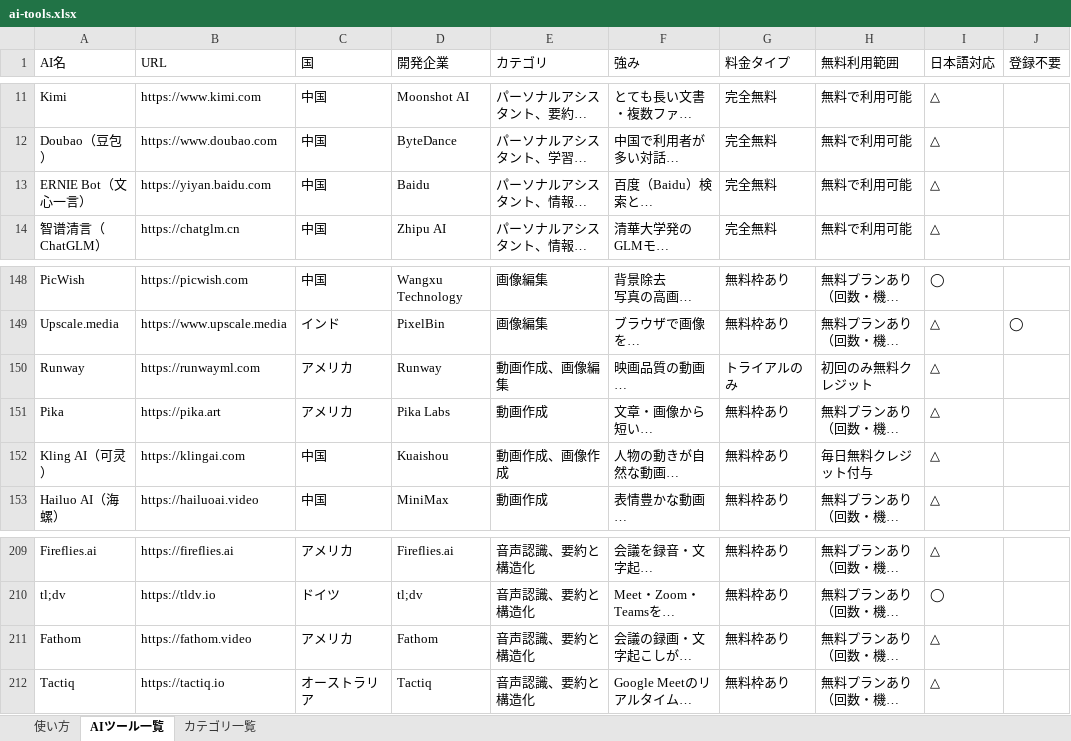
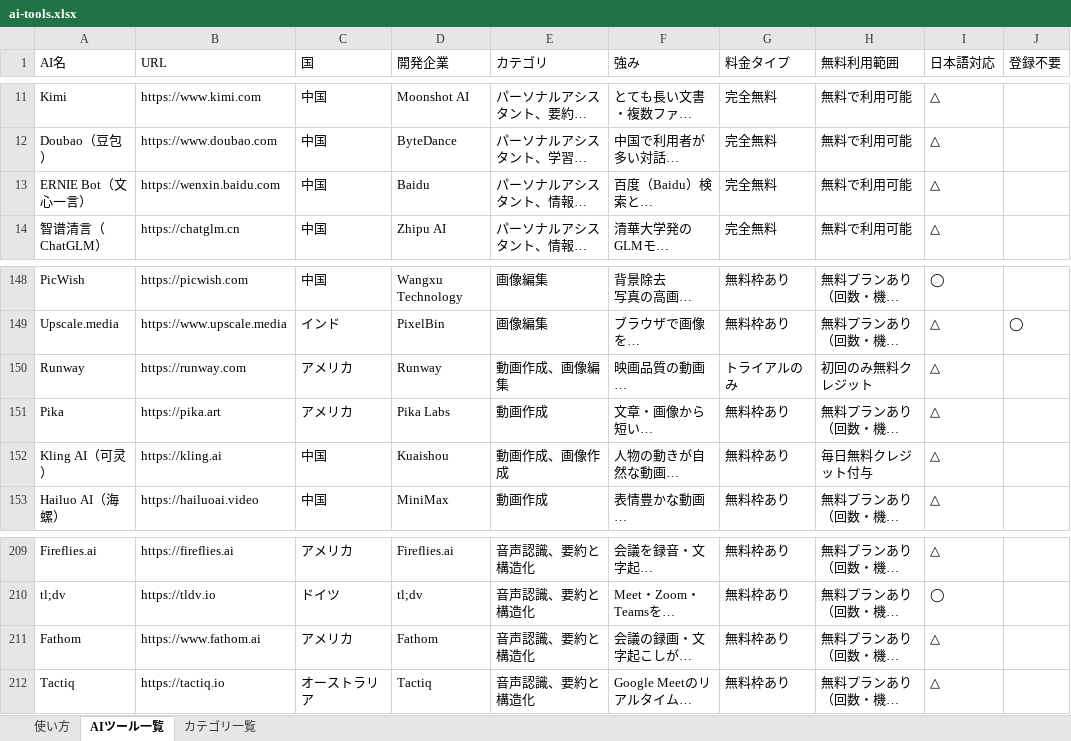
Before and after one commit to ma0531/ai-tools-search-guide, an Excel workbook: data/ai-tools.xlsx, sheet AIツール一覧, drawn as a sheet; only a part is shown, gaps mark what is left out; long unchanged cells end in …; values as stored, in another font and other column widths than the file's, no cell formats; charts and pictures not drawn; the diff covers the shown part only; the diff names each change by its address in the sheet, - before the commit and + after, or states it on an @@ line.

```diff
--- a/data/ai-tools.xlsx (sheet AIツール一覧)
+++ b/data/ai-tools.xlsx (sheet AIツール一覧)
-B13 (URL): https://yiyan.baidu.com
+B13 (URL): https://wenxin.baidu.com
-B150 (URL): https://runwayml.com
+B150 (URL): https://runway.com
-B152 (URL): https://klingai.com
+B152 (URL): https://kling.ai
-B211 (URL): https://fathom.video
+B211 (URL): https://www.fathom.ai
```
Also changed, not shown: 1 removed row, 2 hidden or unhidden rows and 6 edited cells elsewhere in this sheet, sheet カテゴリ一覧, cell formats.
